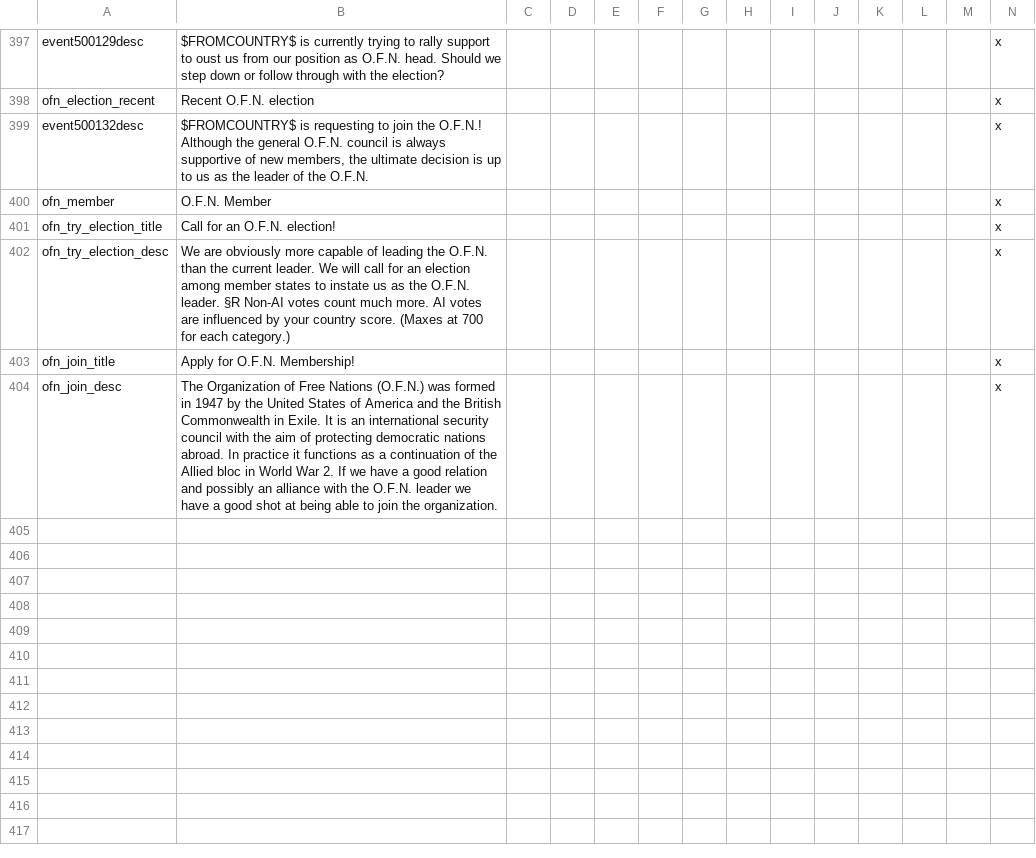
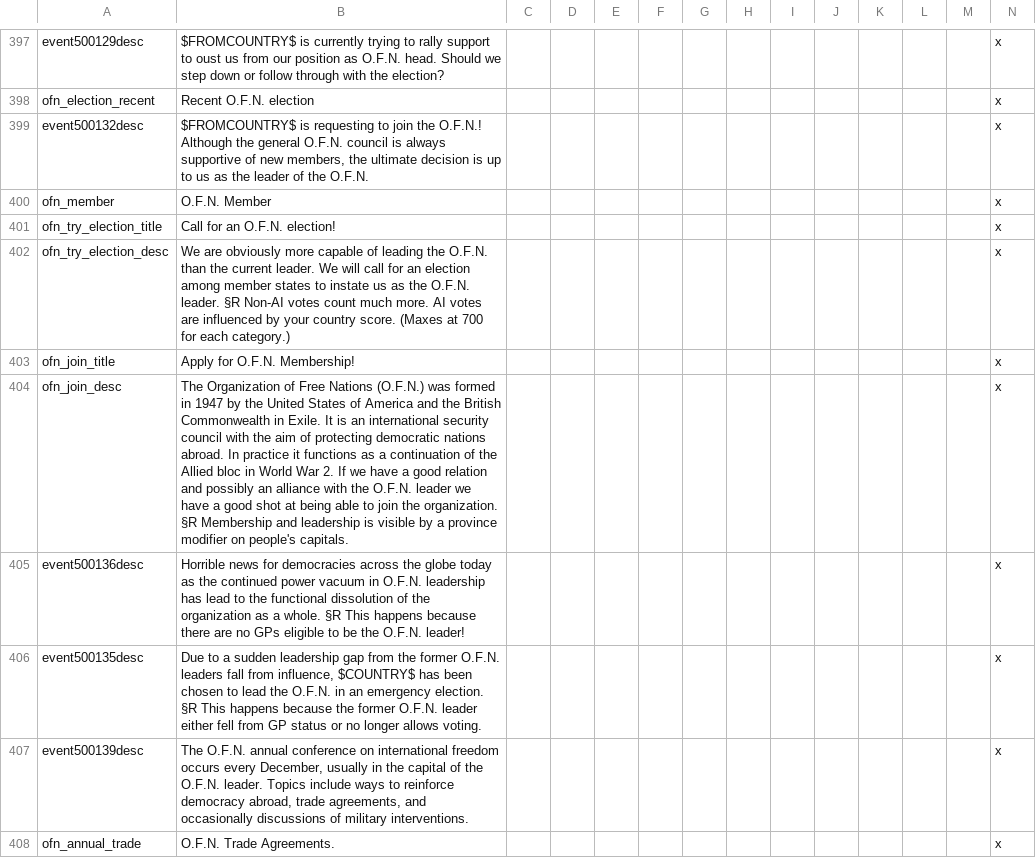
Before and after one commit to codingfan786/Vic2-TNO, a CSV file: TNO/localisation/tno.csv, drawn as a sheet; only a part is shown, gaps mark what is left out; rows hold the shown columns only; the diff names each change by its address in the sheet, - before the commit and + after, or states it on an @@ line.

```diff
--- a/TNO/localisation/tno.csv
+++ b/TNO/localisation/tno.csv
-B404: …the organization.
+B404: …the organization. §R Membership and leadership is visible by a province modifier on people's capitals.
+row 405: event500136desc | Horrible news for democracies across the globe today as the continued power vacuum in O.F.N. leadership has lead to the functional dissolution of the organization as a whole. §R This happens because there are no GPs eligible to be the O.F.N. leader! |  |  |  |  |  |  |  |  |  |  |  | x
+row 406: event500135desc | Due to a sudden leadership gap from the former O.F.N. leaders fall from influence, $COUNTRY$ has been chosen to lead the O.F.N. in an emergency election. §R This happens because the former O.F.N. leader either fell from GP status or no longer allows voting. |  |  |  |  |  |  |  |  |  |  |  | x
+row 407: event500139desc | The O.F.N. annual conference on international freedom occurs every December, usually in the capital of the O.F.N. leader. Topics include ways to reinforce democracy abroad, trade agreements, and occasionally discussions of military interventions. |  |  |  |  |  |  |  |  |  |  |  | x
+row 408: ofn_annual_trade | O.F.N. Trade Agreements. |  |  |  |  |  |  |  |  |  |  |  | x
```
Also changed, not shown: TNO/localisation/countries.csv, 19 other files.
